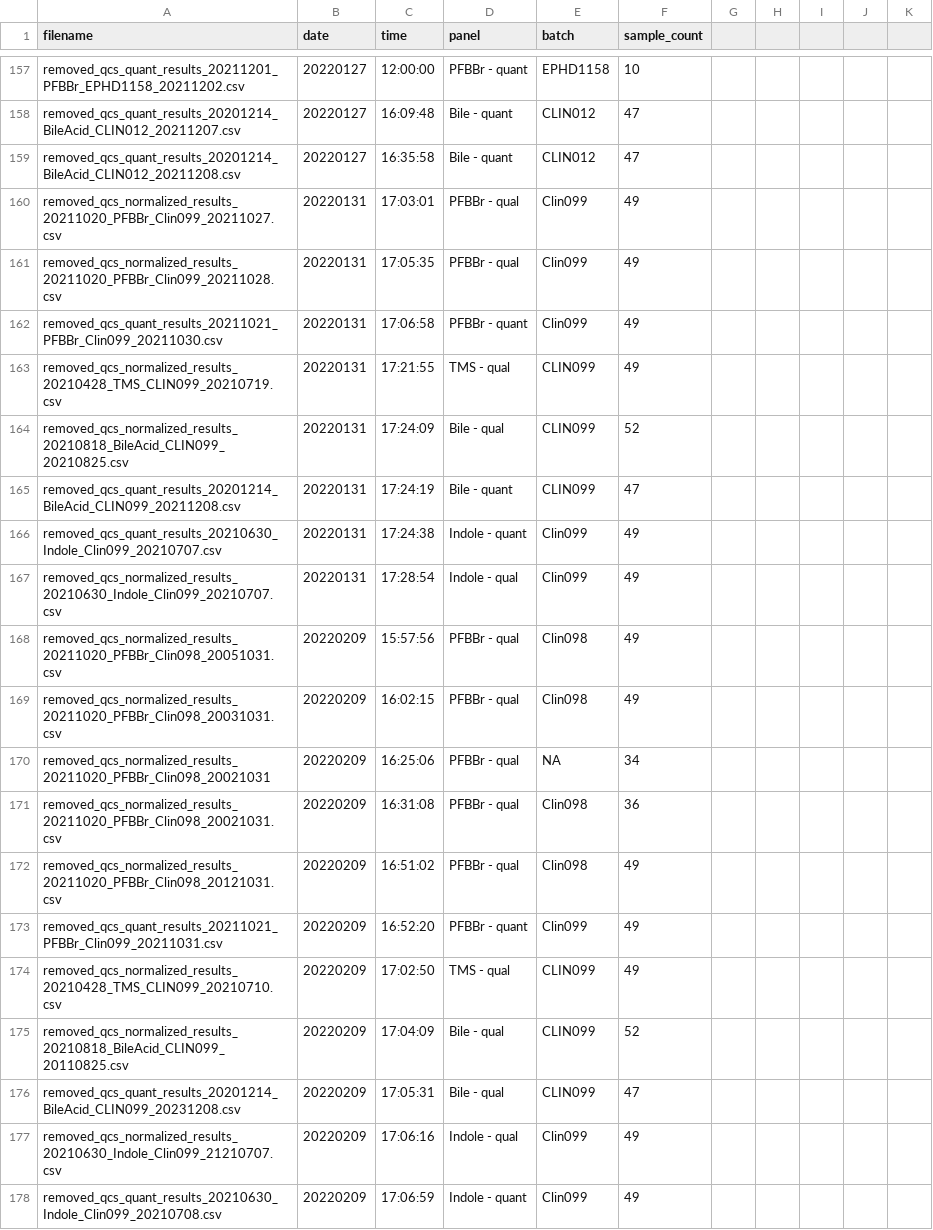
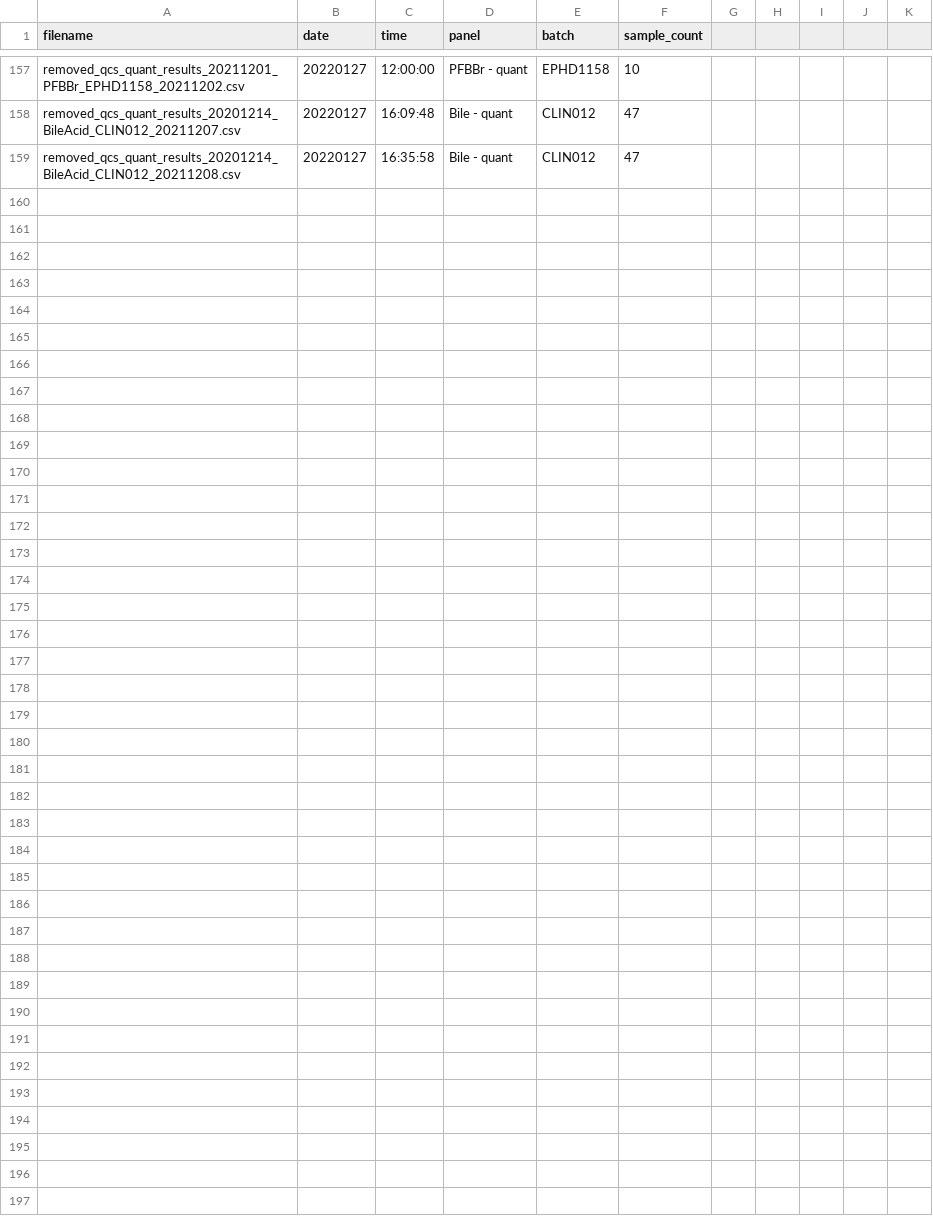
Before and after one commit to ramanujamr/CLIN_hmmf_upload, a CSV file: metabolomics_postgress_upload_log.csv, drawn as a sheet; only a part is shown, gaps mark what is left out; the diff covers the shown part only.

Commit message:
Update metabolomics_postgress_upload_log.csv

```diff
--- a/metabolomics_postgress_upload_log.csv
+++ b/metabolomics_postgress_upload_log.csv
@@ -159,20 +159 @@ removed_qcs_quant_results_20201214_BileAcid_CLIN012_20211207.csv,20220127,16:09:
 removed_qcs_quant_results_20201214_BileAcid_CLIN012_20211208.csv,20220127,16:35:58,Bile - quant,CLIN012,47
-removed_qcs_normalized_results_20211020_PFBBr_Clin099_20211027.csv,20220131,17:03:01,PFBBr - qual,Clin099,49
-removed_qcs_normalized_results_20211020_PFBBr_Clin099_20211028.csv,20220131,17:05:35,PFBBr - qual,Clin099,49
-removed_qcs_quant_results_20211021_PFBBr_Clin099_20211030.csv,20220131,17:06:58,PFBBr - quant,Clin099,49
-removed_qcs_normalized_results_20210428_TMS_CLIN099_20210719.csv,20220131,17:21:55,TMS - qual,CLIN099,49
-removed_qcs_normalized_results_20210818_BileAcid_CLIN099_20210825.csv,20220131,17:24:09,Bile - qual,CLIN099,52
-removed_qcs_quant_results_20201214_BileAcid_CLIN099_20211208.csv,20220131,17:24:19,Bile - quant,CLIN099,47
-removed_qcs_quant_results_20210630_Indole_Clin099_20210707.csv,20220131,17:24:38,Indole - quant,Clin099,49
-removed_qcs_normalized_results_20210630_Indole_Clin099_20210707.csv,20220131,17:28:54,Indole - qual,Clin099,49
-removed_qcs_normalized_results_20211020_PFBBr_Clin098_20051031.csv,20220209,15:57:56,PFBBr - qual,Clin098,49
-removed_qcs_normalized_results_20211020_PFBBr_Clin098_20031031.csv,20220209,16:02:15,PFBBr - qual,Clin098,49
-removed_qcs_normalized_results_20211020_PFBBr_Clin098_20021031,20220209,16:25:06,PFBBr - qual,NA,34
-removed_qcs_normalized_results_20211020_PFBBr_Clin098_20021031.csv,20220209,16:31:08,PFBBr - qual,Clin098,36
-removed_qcs_normalized_results_20211020_PFBBr_Clin098_20121031.csv,20220209,16:51:02,PFBBr - qual,Clin098,49
-removed_qcs_quant_results_20211021_PFBBr_Clin099_20211031.csv,20220209,16:52:20,PFBBr - quant,Clin099,49
-removed_qcs_normalized_results_20210428_TMS_CLIN099_20210710.csv,20220209,17:02:50,TMS - qual,CLIN099,49
-removed_qcs_normalized_results_20210818_BileAcid_CLIN099_20110825.csv,20220209,17:04:09,Bile - qual,CLIN099,52
-removed_qcs_quant_results_20201214_BileAcid_CLIN099_20231208.csv,20220209,17:05:31,Bile - qual,CLIN099,47
-removed_qcs_normalized_results_20210630_Indole_Clin099_21210707.csv,20220209,17:06:16,Indole - qual,Clin099,49
-removed_qcs_quant_results_20210630_Indole_Clin099_20210708.csv,20220209,17:06:59,Indole - quant,Clin099,49
```
Also changed, not shown: 9 removed rows elsewhere in this file.
